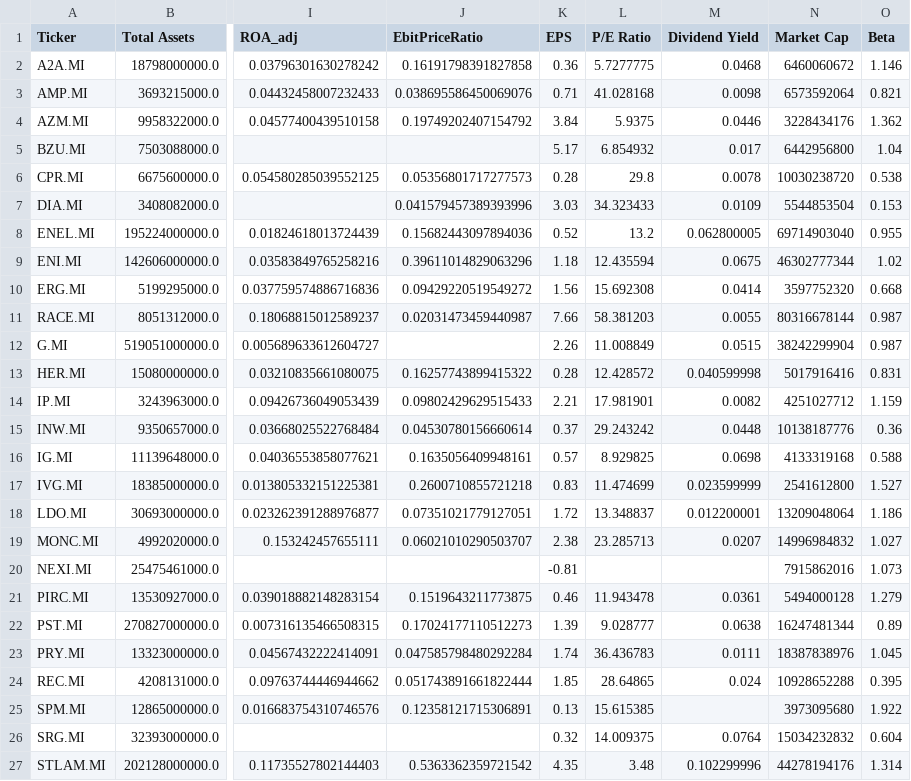
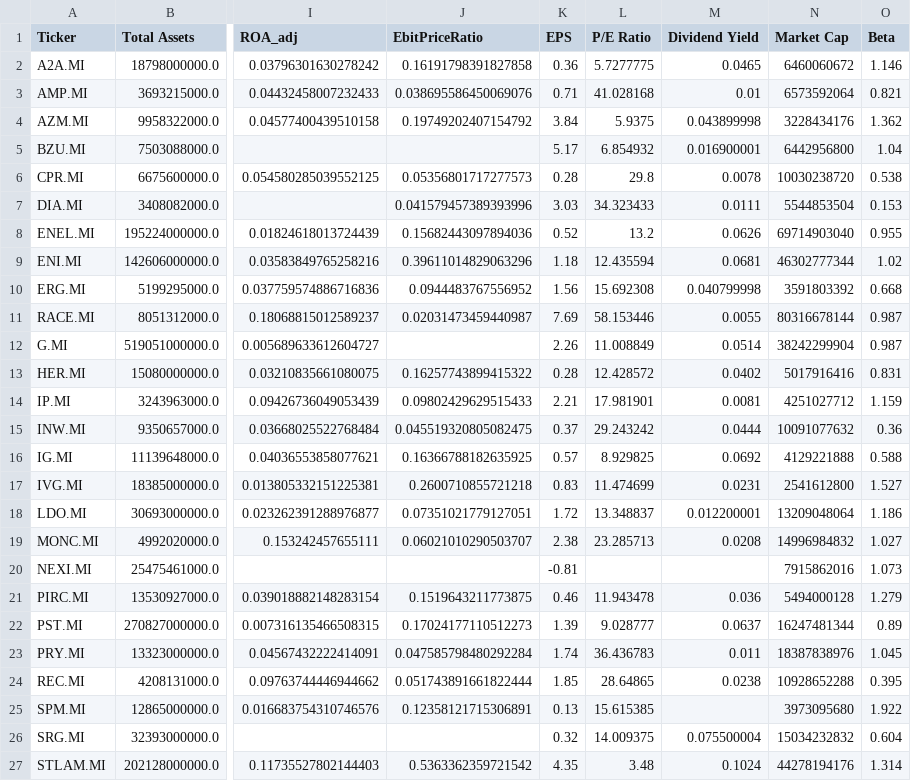
Before and after one commit to niluved/financials_screener, a CSV file: financial_data.csv, drawn as a sheet; only a part is shown, gaps mark what is left out; the diff covers the shown part only; the diff names each change by its address in the sheet, - before the commit and + after, or states it on an @@ line.

```diff
--- a/financial_data.csv
+++ b/financial_data.csv
-M2 (Dividend Yield): 0.0468
+M2 (Dividend Yield): 0.0465
-M3 (Dividend Yield): 0.0098
+M3 (Dividend Yield): 0.01
-M4 (Dividend Yield): 0.0446
+M4 (Dividend Yield): 0.043899998
-M5 (Dividend Yield): 0.017
+M5 (Dividend Yield): 0.016900001
-M7 (Dividend Yield): 0.0109
+M7 (Dividend Yield): 0.0111
-M8 (Dividend Yield): 0.062800005
+M8 (Dividend Yield): 0.0626
-M9 (Dividend Yield): 0.0675
+M9 (Dividend Yield): 0.0681
-J10 (EbitPriceRatio): 0.09429220519549272
+J10 (EbitPriceRatio): 0.0944483767556952
-M10 (Dividend Yield): 0.0414
+M10 (Dividend Yield): 0.040799998
-N10 (Market Cap): 3597752320
+N10 (Market Cap): 3591803392
-K11 (EPS): 7.66
+K11 (EPS): 7.69
-L11 (P/E Ratio): 58.381203
+L11 (P/E Ratio): 58.153446
-M12 (Dividend Yield): 0.0515
+M12 (Dividend Yield): 0.0514
-M13 (Dividend Yield): 0.040599998
+M13 (Dividend Yield): 0.0402
-M14 (Dividend Yield): 0.0082
+M14 (Dividend Yield): 0.0081
-J15 (EbitPriceRatio): 0.04530780156660614
+J15 (EbitPriceRatio): 0.045519320805082475
-M15 (Dividend Yield): 0.0448
+M15 (Dividend Yield): 0.0444
-N15 (Market Cap): 10138187776
+N15 (Market Cap): 10091077632
-J16 (EbitPriceRatio): 0.1635056409948161
+J16 (EbitPriceRatio): 0.16366788182635925
-M16 (Dividend Yield): 0.0698
+M16 (Dividend Yield): 0.0692
-N16 (Market Cap): 4133319168
+N16 (Market Cap): 4129221888
-M17 (Dividend Yield): 0.023599999
+M17 (Dividend Yield): 0.0231
-M19 (Dividend Yield): 0.0207
+M19 (Dividend Yield): 0.0208
-M21 (Dividend Yield): 0.0361
+M21 (Dividend Yield): 0.036
-M22 (Dividend Yield): 0.0638
+M22 (Dividend Yield): 0.0637
-M23 (Dividend Yield): 0.0111
+M23 (Dividend Yield): 0.011
-M24 (Dividend Yield): 0.024
+M24 (Dividend Yield): 0.0238
-M26 (Dividend Yield): 0.0764
+M26 (Dividend Yield): 0.075500004
-M27 (Dividend Yield): 0.102299996
+M27 (Dividend Yield): 0.1024
```
Also changed, not shown: 11 edited cells elsewhere in this file, 5 other files.
